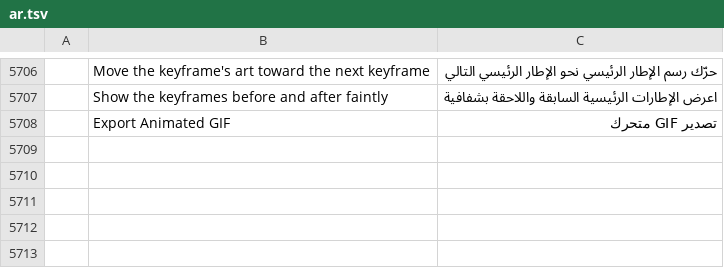
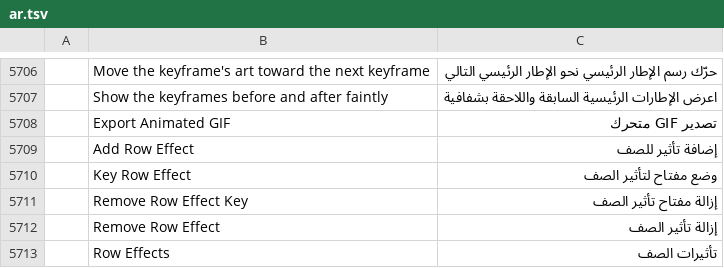
Before and after one commit to 7mz410/CreativeStudio-7rrek, a TSV file: crates/ui-egui/src/i18n/ar.tsv, drawn as a sheet; only a part is shown, gaps mark what is left out; the diff names each change by its address in the sheet, - before the commit and + after, or states it on an @@ line.

Commit message:
S6: effects per row (blur, glow, drop shadow, colour adjust), keyed
fx.add/key/removeKey/remove/list keep effects per row in extra data
"rowFx"; at_frame_with adds them as live effects interpolated for the
frame, marked so unposed removes only those and never the user's own.

```diff
--- a/crates/ui-egui/src/i18n/ar.tsv
+++ b/crates/ui-egui/src/i18n/ar.tsv
+row 5709:  | Add Row Effect | إضافة تأثير للصف
+row 5710:  | Key Row Effect | وضع مفتاح لتأثير الصف
+row 5711:  | Remove Row Effect Key | إزالة مفتاح تأثير الصف
+row 5712:  | Remove Row Effect | إزالة تأثير الصف
+row 5713:  | Row Effects | تأثيرات الصف
```
Also changed, not shown: 4 other files.
